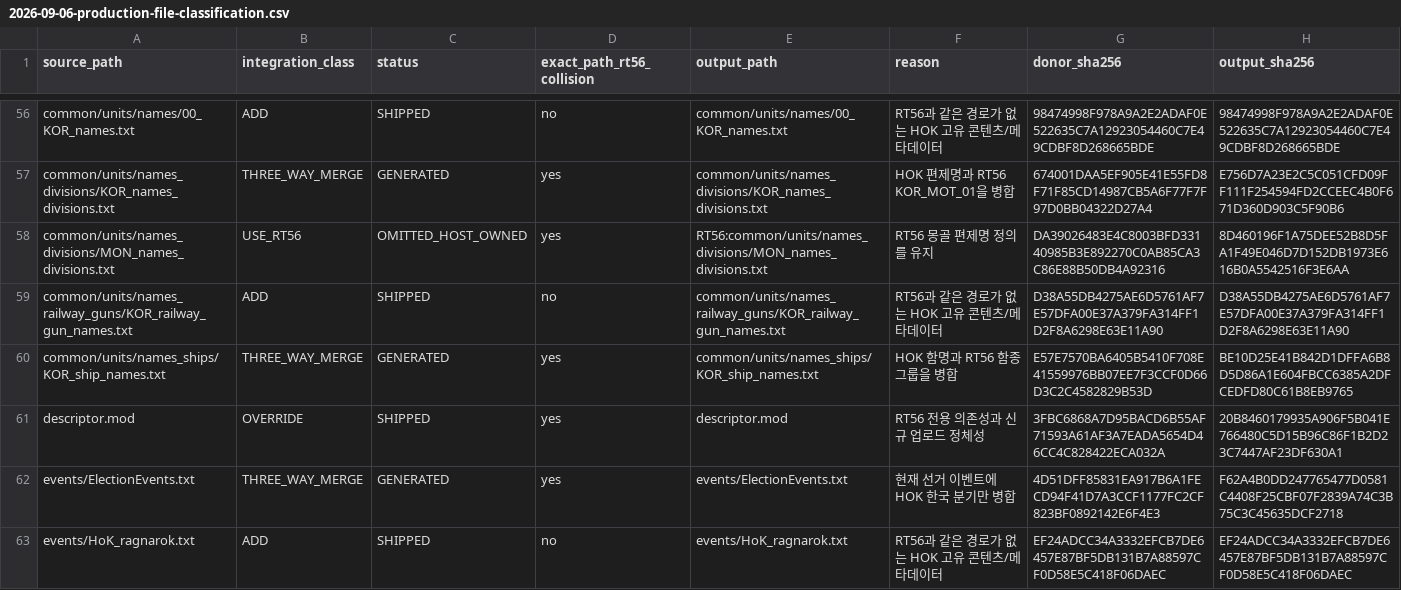
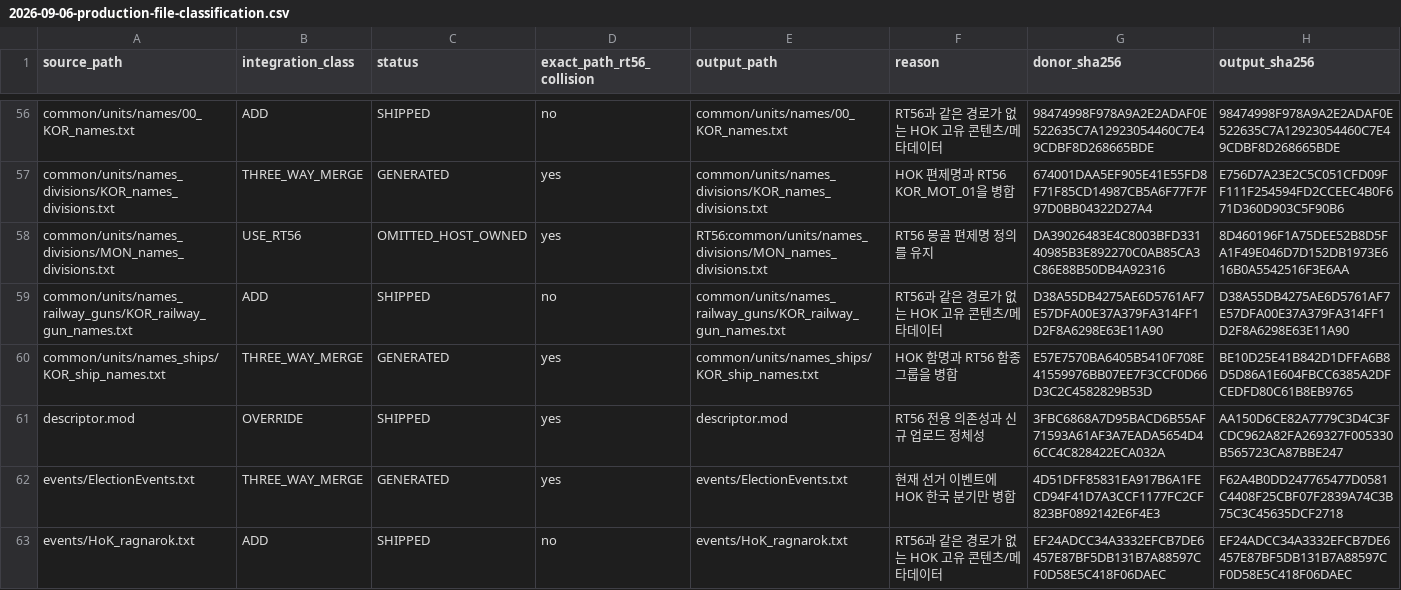
Before and after one commit to jaewoopark351/hearts_of_korea_Road_to_56, a CSV file: docs/audits/2026-09-06-production-file-classification.csv, drawn as a sheet; only a part is shown, gaps mark what is left out; the diff covers the shown part only.

```diff
--- a/docs/audits/2026-09-06-production-file-classification.csv
+++ b/docs/audits/2026-09-06-production-file-classification.csv
@@ -60,3 +60,3 @@ common/units/names_railway_guns/KOR_railway_gun_names.txt,ADD,SHIPPED,no,common/
 common/units/names_ships/KOR_ship_names.txt,THREE_WAY_MERGE,GENERATED,yes,common/units/names_ships/KOR_ship_names.txt,HOK 함명과 RT56 함종 그룹을 병합,E57E7570BA6405B5410F708E41559976BB07EE7F3CCF0D66D3C2C4582829B53D,BE10D25E41B842D1DFFA6B8D5D86A1E604FBCC6385A2DFCEDFD80C61B8EB9765
-descriptor.mod,OVERRIDE,SHIPPED,yes,descriptor.mod,RT56 전용 의존성과 신규 업로드 정체성,3FBC6868A7D95BACD6B55AF71593A61AF3A7EADA5654D46CC4C828422ECA032A,20B8460179935A906F5B041E766480C5D15B96C86F1B2D23C7447AF23DF630A1
+descriptor.mod,OVERRIDE,SHIPPED,yes,descriptor.mod,RT56 전용 의존성과 신규 업로드 정체성,3FBC6868A7D95BACD6B55AF71593A61AF3A7EADA5654D46CC4C828422ECA032A,AA150D6CE82A7779C3D4C3FCDC962A82FA269327F005330B565723CA87BBE247
 events/ElectionEvents.txt,THREE_WAY_MERGE,GENERATED,yes,events/ElectionEvents.txt,현재 선거 이벤트에 HOK 한국 분기만 병합,4D51DFF85831EA917B6A1FECD94F41D7A3CCF1177FC2CF823BF0892142E6F4E3,F62A4B0DD247765477D0581C4408F25CBF07F2839A74C3B75C3C45635DCF2718
```
Also changed, not shown: 11 edited cells elsewhere in this file, 14 other files.
